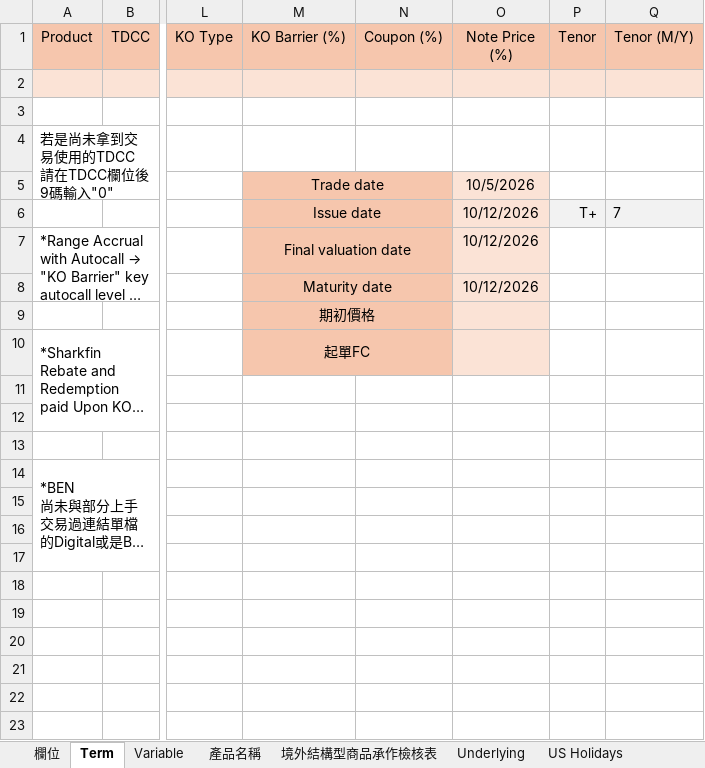
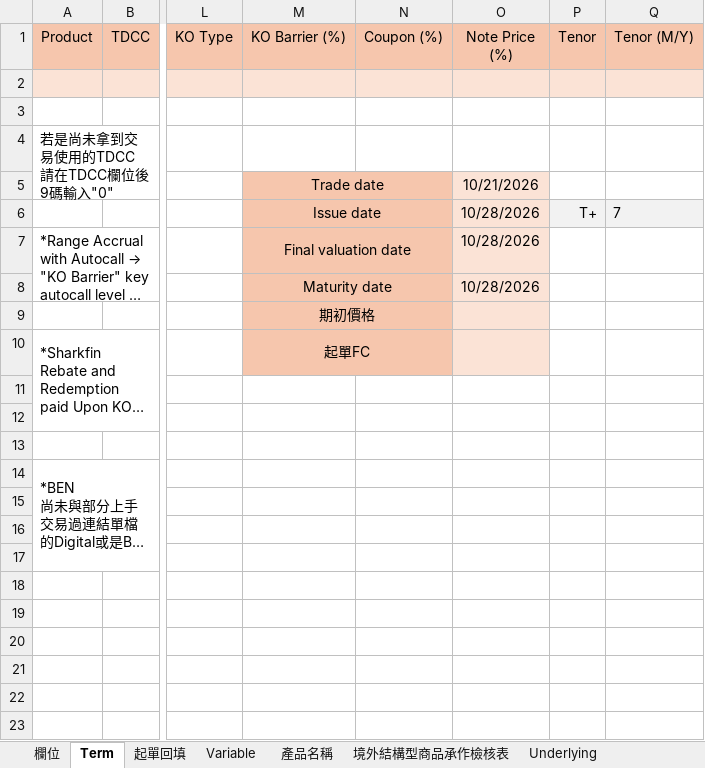
Before and after one commit to TaylorYam/-, an Excel workbook: 特別約定事項&高齡適合度聲明書Generator_20261005.xlsm, sheet Term, drawn as a sheet; only a part is shown, gaps mark what is left out; long unchanged cells end in …; values as stored, in another font and other column widths than the file's, no borders; charts and pictures not drawn; the diff names each change by its address in the sheet, - before the commit and + after, or states it on an @@ line.

```diff
--- a/特別約定事項&高齡適合度聲明書Generator_20261005.xlsm (sheet Term)
+++ b/特別約定事項&高齡適合度聲明書Generator_20261005.xlsm (sheet Term)
+sheet tab: 起單回填
-O5: 10/5/2026
+O5: 10/21/2026
-O6:O8: 10/12/2026
+O6:O8: 10/28/2026
```
Also changed, not shown: sheet 欄位, charts or pictures, 1 other file.
